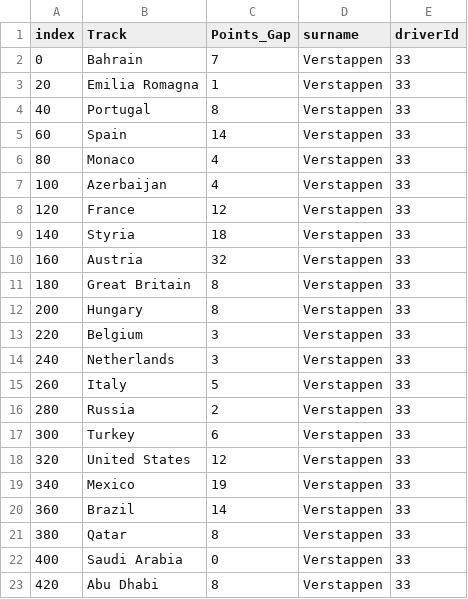
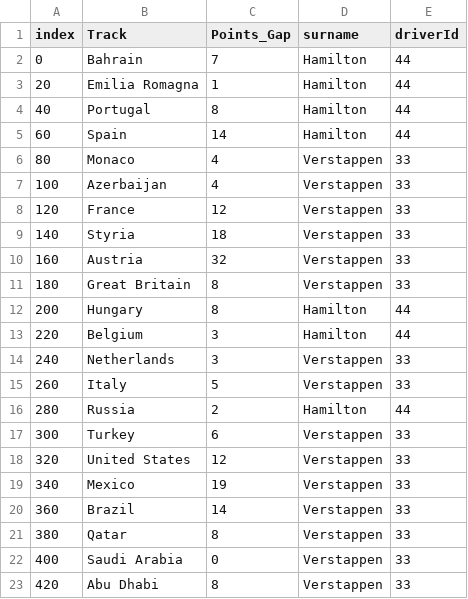
Before and after one commit to KIR007-glitch/FIT3179-A2-Setup, a CSV file: Data/ver_ham_point_gap.csv, drawn as a sheet.

Commit message:
Refactor

```diff
--- a/Data/ver_ham_point_gap.csv
+++ b/Data/ver_ham_point_gap.csv
@@ -1,6 +1,6 @@
 index,Track,Points_Gap,surname,driverId
-0,Bahrain,7,Verstappen,33
-20,Emilia Romagna,1,Verstappen,33
-40,Portugal,8,Verstappen,33
-60,Spain,14,Verstappen,33
+0,Bahrain,7,Hamilton,44
+20,Emilia Romagna,1,Hamilton,44
+40,Portugal,8,Hamilton,44
+60,Spain,14,Hamilton,44
 80,Monaco,4,Verstappen,33
@@ -11,7 +11,7 @@ index,Track,Points_Gap,surname,driverId
 180,Great Britain,8,Verstappen,33
-200,Hungary,8,Verstappen,33
-220,Belgium,3,Verstappen,33
+200,Hungary,8,Hamilton,44
+220,Belgium,3,Hamilton,44
 240,Netherlands,3,Verstappen,33
 260,Italy,5,Verstappen,33
-280,Russia,2,Verstappen,33
+280,Russia,2,Hamilton,44
 300,Turkey,6,Verstappen,33
```
